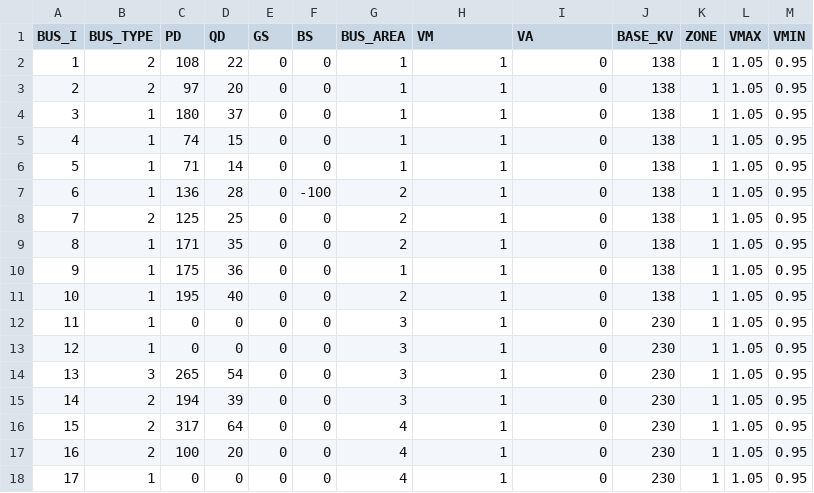
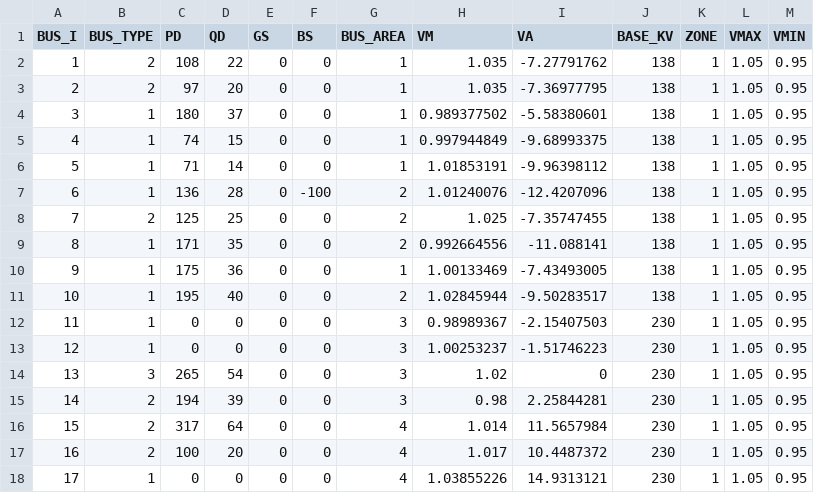
Before and after one commit to caseformat/ieee_rts, a CSV file: bus.csv, drawn as a sheet; only a part is shown; the diff covers the shown part only.

```diff
--- a/bus.csv
+++ b/bus.csv
@@ -1,18 +1,18 @@
 BUS_I,BUS_TYPE,PD,QD,GS,BS,BUS_AREA,VM,VA,BASE_KV,ZONE,VMAX,VMIN
-1,2,108,22,0,0,1,1,0,138,1,1.05,0.95
-2,2,97,20,0,0,1,1,0,138,1,1.05,0.95
-3,1,180,37,0,0,1,1,0,138,1,1.05,0.95
-4,1,74,15,0,0,1,1,0,138,1,1.05,0.95
-5,1,71,14,0,0,1,1,0,138,1,1.05,0.95
-6,1,136,28,0,-100,2,1,0,138,1,1.05,0.95
-7,2,125,25,0,0,2,1,0,138,1,1.05,0.95
-8,1,171,35,0,0,2,1,0,138,1,1.05,0.95
-9,1,175,36,0,0,1,1,0,138,1,1.05,0.95
-10,1,195,40,0,0,2,1,0,138,1,1.05,0.95
-11,1,0,0,0,0,3,1,0,230,1,1.05,0.95
-12,1,0,0,0,0,3,1,0,230,1,1.05,0.95
-13,3,265,54,0,0,3,1,0,230,1,1.05,0.95
-14,2,194,39,0,0,3,1,0,230,1,1.05,0.95
-15,2,317,64,0,0,4,1,0,230,1,1.05,0.95
-16,2,100,20,0,0,4,1,0,230,1,1.05,0.95
-17,1,0,0,0,0,4,1,0,230,1,1.05,0.95
+1,2,108,22,0,0,1,1.035,-7.27791762,138,1,1.05,0.95
+2,2,97,20,0,0,1,1.035,-7.36977795,138,1,1.05,0.95
+3,1,180,37,0,0,1,0.989377502,-5.58380601,138,1,1.05,0.95
+4,1,74,15,0,0,1,0.997944849,-9.68993375,138,1,1.05,0.95
+5,1,71,14,0,0,1,1.01853191,-9.96398112,138,1,1.05,0.95
+6,1,136,28,0,-100,2,1.01240076,-12.4207096,138,1,1.05,0.95
+7,2,125,25,0,0,2,1.025,-7.35747455,138,1,1.05,0.95
+8,1,171,35,0,0,2,0.992664556,-11.088141,138,1,1.05,0.95
+9,1,175,36,0,0,1,1.00133469,-7.43493005,138,1,1.05,0.95
+10,1,195,40,0,0,2,1.02845944,-9.50283517,138,1,1.05,0.95
+11,1,0,0,0,0,3,0.98989367,-2.15407503,230,1,1.05,0.95
+12,1,0,0,0,0,3,1.00253237,-1.51746223,230,1,1.05,0.95
+13,3,265,54,0,0,3,1.02,0,230,1,1.05,0.95
+14,2,194,39,0,0,3,0.98,2.25844281,230,1,1.05,0.95
+15,2,317,64,0,0,4,1.014,11.5657984,230,1,1.05,0.95
+16,2,100,20,0,0,4,1.017,10.4487372,230,1,1.05,0.95
+17,1,0,0,0,0,4,1.03855226,14.9313121,230,1,1.05,0.95
```
Also changed, not shown: 14 edited cells elsewhere in this file, branch.csv, gen.csv.
